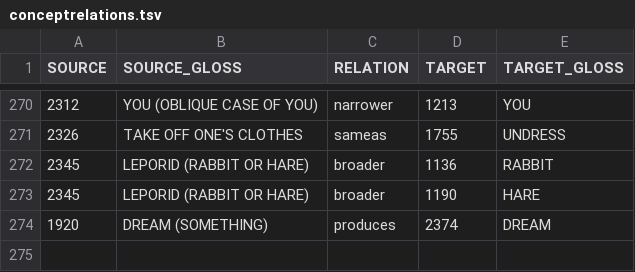
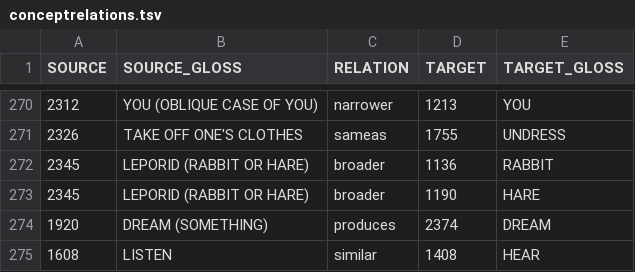
Before and after one commit to concepticon/concepticon-data, a TSV file: concepticondata/conceptrelations.tsv, drawn as a sheet; only a part is shown, gaps mark what is left out; the diff names each change by its address in the sheet, - before the commit and + after, or states it on an @@ line.

Commit message:
refined some conceptrelations, added verbs for thunder and the like

```diff
--- a/concepticondata/conceptrelations.tsv
+++ b/concepticondata/conceptrelations.tsv
+row 275: 1608 | LISTEN | similar | 1408 | HEAR
```
Also changed, not shown: concepticondata/conceptlists/Allen-2007-500.tsv, 4 other files.
